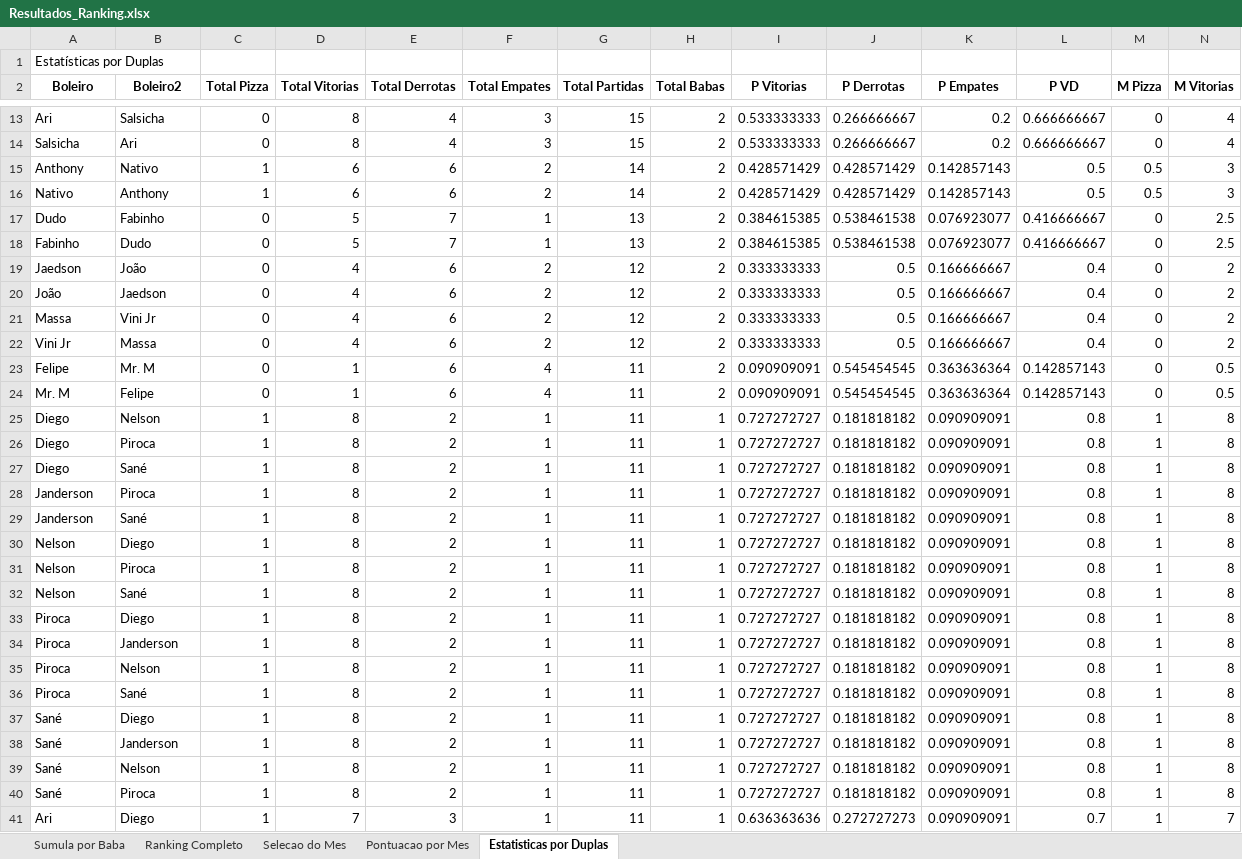
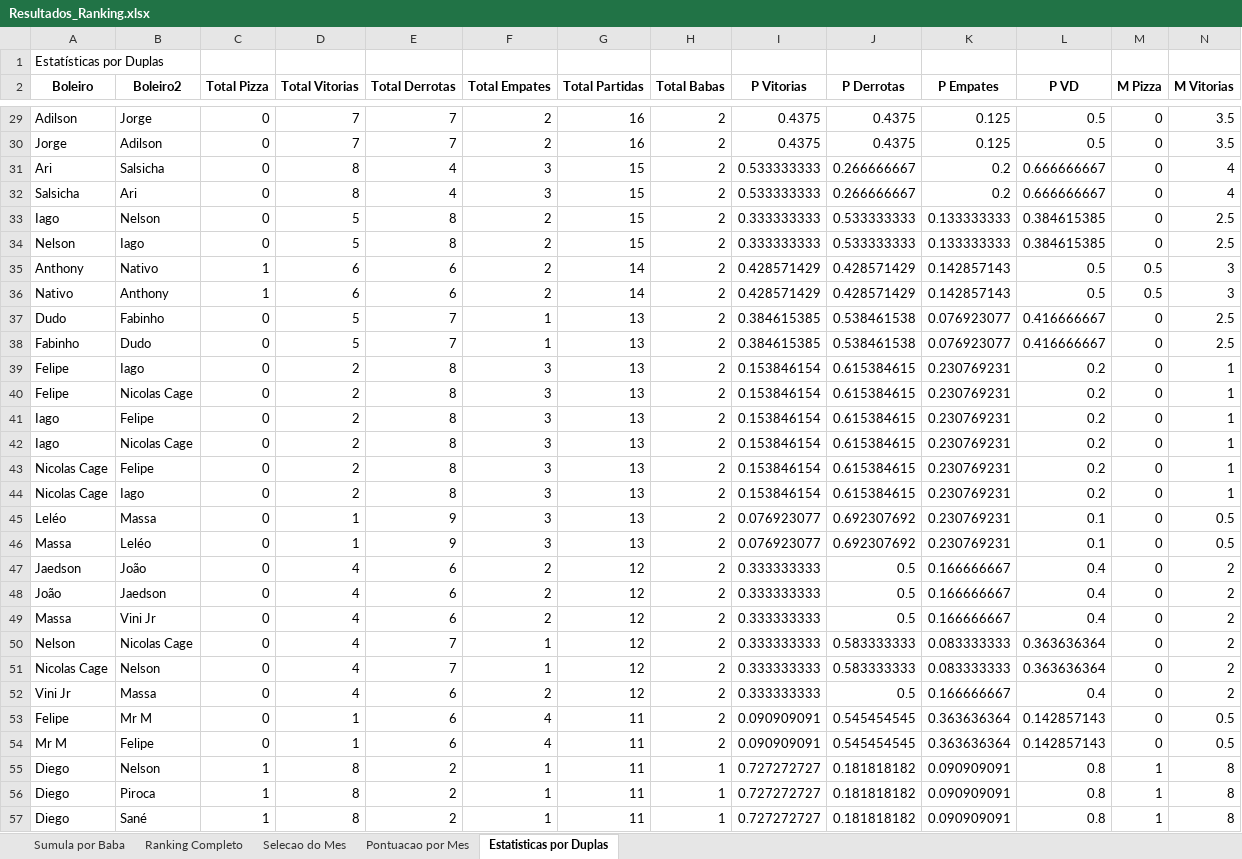
Before and after one commit to FlickFlash/associacao-futebol, an Excel workbook: Teste_1_Jogador_Completo/Resultados_Ranking.xlsx, sheet Estatisticas por Duplas, drawn as a sheet; only a part is shown, gaps mark what is left out; the shorter side is filled out with more unchanged rows; values as stored, in another font and other column widths than the file's, no borders; addresses are those after the commit; rows hold the shown columns only; the diff covers the shown part only; the diff names each change by its address in the sheet, - before the commit and + after, or states it on an @@ line.

```diff
--- a/Teste_1_Jogador_Completo/Resultados_Ranking.xlsx (sheet Estatisticas por Duplas)
+++ b/Teste_1_Jogador_Completo/Resultados_Ranking.xlsx (sheet Estatisticas por Duplas)
+row 29: Adilson | Jorge | 0 | 7 | 7 | 2 | 16 | 2 | 0.4375 | 0.4375 | 0.125 | 0.5 | 0 | 3.5
+row 30: Jorge | Adilson | 0 | 7 | 7 | 2 | 16 | 2 | 0.4375 | 0.4375 | 0.125 | 0.5 | 0 | 3.5
+row 33: Iago | Nelson | 0 | 5 | 8 | 2 | 15 | 2 | 0.333333333 | 0.533333333 | 0.133333333 | 0.384615385 | 0 | 2.5
+row 34: Nelson | Iago | 0 | 5 | 8 | 2 | 15 | 2 | 0.333333333 | 0.533333333 | 0.133333333 | 0.384615385 | 0 | 2.5
+row 39: Felipe | Iago | 0 | 2 | 8 | 3 | 13 | 2 | 0.153846154 | 0.615384615 | 0.230769231 | 0.2 | 0 | 1
+row 40: Felipe | Nicolas Cage | 0 | 2 | 8 | 3 | 13 | 2 | 0.153846154 | 0.615384615 | 0.230769231 | 0.2 | 0 | 1
+row 41: Iago | Felipe | 0 | 2 | 8 | 3 | 13 | 2 | 0.153846154 | 0.615384615 | 0.230769231 | 0.2 | 0 | 1
+row 42: Iago | Nicolas Cage | 0 | 2 | 8 | 3 | 13 | 2 | 0.153846154 | 0.615384615 | 0.230769231 | 0.2 | 0 | 1
+row 43: Nicolas Cage | Felipe | 0 | 2 | 8 | 3 | 13 | 2 | 0.153846154 | 0.615384615 | 0.230769231 | 0.2 | 0 | 1
+row 44: Nicolas Cage | Iago | 0 | 2 | 8 | 3 | 13 | 2 | 0.153846154 | 0.615384615 | 0.230769231 | 0.2 | 0 | 1
+row 45: Leléo | Massa | 0 | 1 | 9 | 3 | 13 | 2 | 0.076923077 | 0.692307692 | 0.230769231 | 0.1 | 0 | 0.5
+row 46: Massa | Leléo | 0 | 1 | 9 | 3 | 13 | 2 | 0.076923077 | 0.692307692 | 0.230769231 | 0.1 | 0 | 0.5
+row 50: Nelson | Nicolas Cage | 0 | 4 | 7 | 1 | 12 | 2 | 0.333333333 | 0.583333333 | 0.083333333 | 0.363636364 | 0 | 2
+row 51: Nicolas Cage | Nelson | 0 | 4 | 7 | 1 | 12 | 2 | 0.333333333 | 0.583333333 | 0.083333333 | 0.363636364 | 0 | 2
-B53 (Boleiro2): Mr. M
+B53 (Boleiro2): Mr M
-A54 (Boleiro): Mr. M
+A54 (Boleiro): Mr M
```
Also changed, not shown: 64 added rows, 30 removed rows and 16 edited cells elsewhere in this sheet, sheet Sumula por Baba, sheet Ranking Completo, sheet Pontuacao por Mes, 1 other file.
